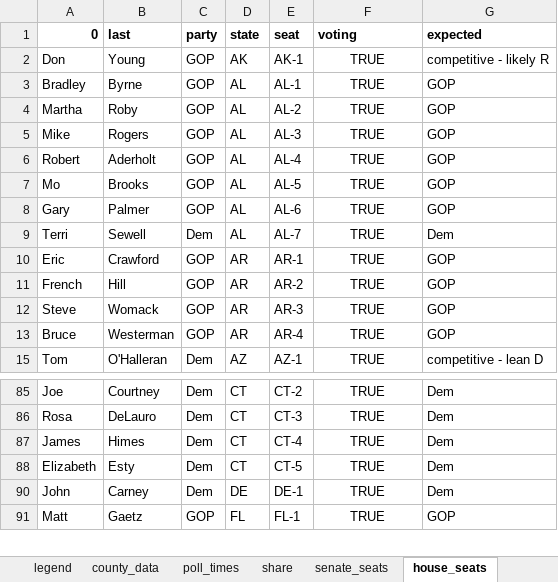
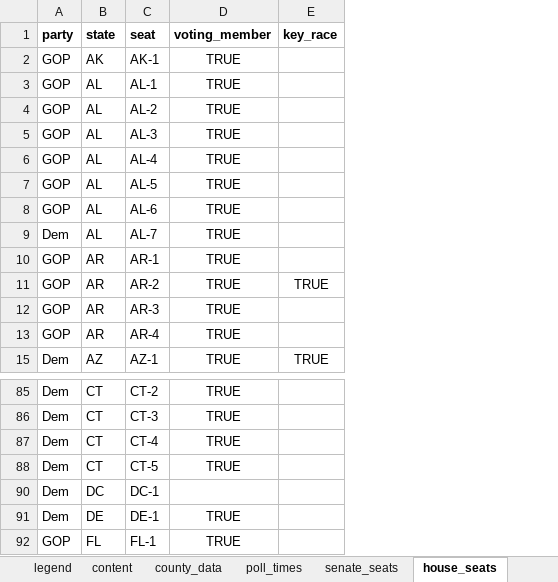
Before and after one commit to nprapps/elections18-general, an Excel workbook: data/calendar.xlsx, sheet house_seats, drawn as a sheet; only a part is shown, gaps mark what is left out; values as stored, in another font and other column widths than the file's, no borders; charts and pictures and conditional formats not drawn; removed rows and columns are numbered as before the commit, all else as after; the diff names each change by its address in the sheet, - before the commit and + after, or states it on an @@ line.

Commit message:
Remove expectations, and add meta info on voting-member and key House race; cc #13

```diff
--- a/data/calendar.xlsx (sheet house_seats)
+++ b/data/calendar.xlsx (sheet house_seats)
-column A (0), rows 2-15: Don | Bradley | Martha | Mike | Robert | Mo | Gary | Terri | Eric | French | Steve | Bruce | Tom; rows 85-91: Joe | Rosa | James | Elizabeth | John | Matt
-column B (last), rows 2-15: Young | Byrne | Roby | Rogers | Aderholt | Brooks | Palmer | Sewell | Crawford | Hill | Womack | Westerman | O'Halleran; rows 85-91: Courtney | DeLauro | Himes | Esty | Carney | Gaetz
-column G (expected), rows 2-15: competitive - likely R | GOP | GOP | GOP | GOP | GOP | GOP | Dem | GOP | GOP | GOP | GOP | competitive - lean D; rows 85-91: Dem | Dem | Dem | Dem | Dem | GOP
+column E (key_race), rows 11-15: TRUE |  |  | TRUE
-D1: voting
+D1: voting_member
+row 90: Dem | DC | DC-1
```
Also changed, not shown: sheet county_data, sheet share, sheet senate_seats, sheet content, sheet nav, sheet bop, 1 more sheet, other sheet tabs, hidden cells, charts or pictures, 4 other files.
